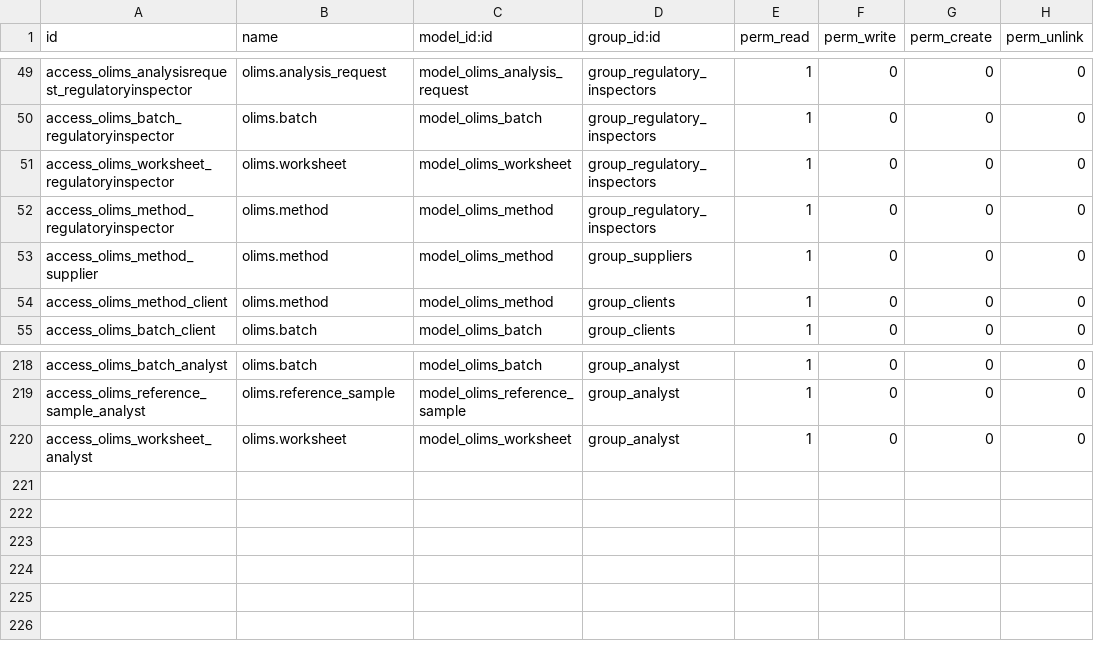
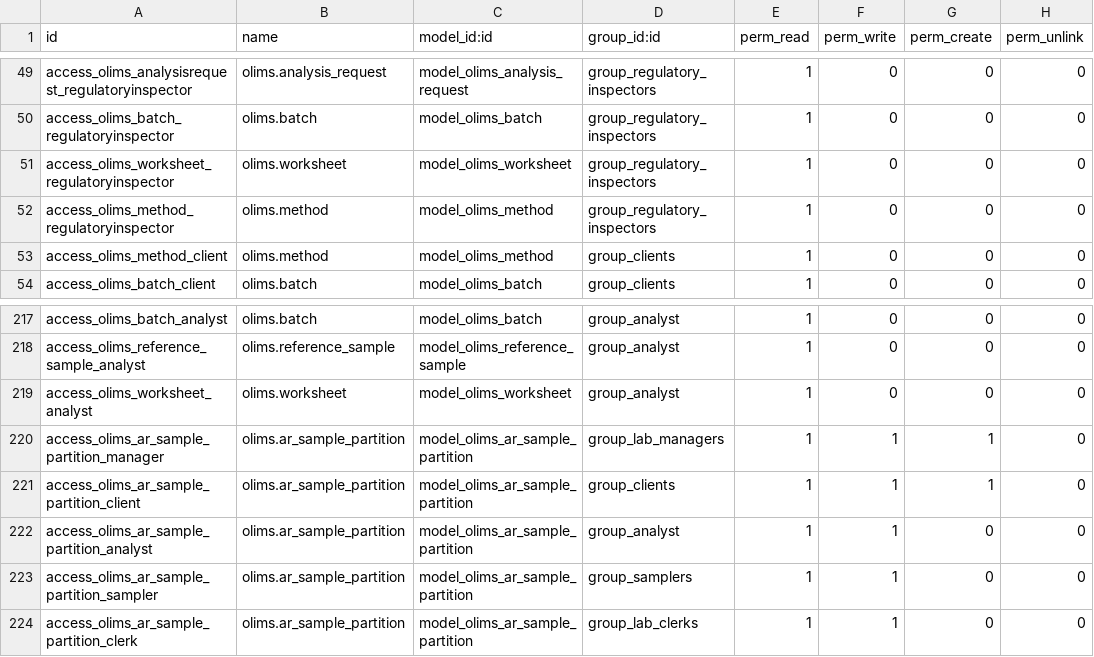
Before and after one commit to yasir1brahim/OLiMS, a CSV file: security/ir.model.access.csv, drawn as a sheet; only a part is shown, gaps mark what is left out.

Commit message:
Added permission for model 'ar_sample_partition'.Added wirte method

```diff
--- a/security/ir.model.access.csv
+++ b/security/ir.model.access.csv
@@ -52,3 +52,2 @@ access_olims_worksheet_regulatoryinspector,olims.worksheet,model_olims_worksheet
 access_olims_method_regulatoryinspector,olims.method,model_olims_method,group_regulatory_inspectors,1,0,0,0
-access_olims_method_supplier,olims.method,model_olims_method,group_suppliers,1,0,0,0
 access_olims_method_client,olims.method,model_olims_method,group_clients,1,0,0,0
@@ -220 +219,6 @@ access_olims_reference_sample_analyst,olims.reference_sample,model_olims_referen
 access_olims_worksheet_analyst,olims.worksheet,model_olims_worksheet,group_analyst,1,0,0,0
+access_olims_ar_sample_partition_manager,olims.ar_sample_partition,model_olims_ar_sample_partition,group_lab_managers,1,1,1,0
+access_olims_ar_sample_partition_client,olims.ar_sample_partition,model_olims_ar_sample_partition,group_clients,1,1,1,0
+access_olims_ar_sample_partition_analyst,olims.ar_sample_partition,model_olims_ar_sample_partition,group_analyst,1,1,0,0
+access_olims_ar_sample_partition_sampler,olims.ar_sample_partition,model_olims_ar_sample_partition,group_samplers,1,1,0,0
+access_olims_ar_sample_partition_clerk,olims.ar_sample_partition,model_olims_ar_sample_partition,group_lab_clerks,1,1,0,0
```
Also changed, not shown: 1 other file.
